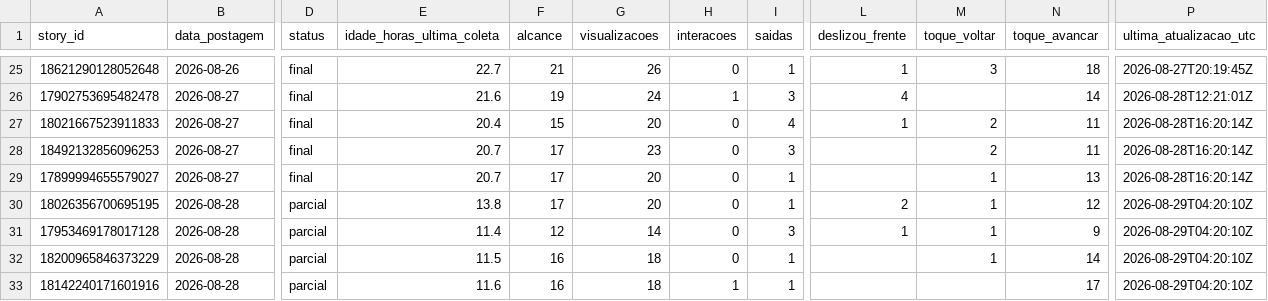
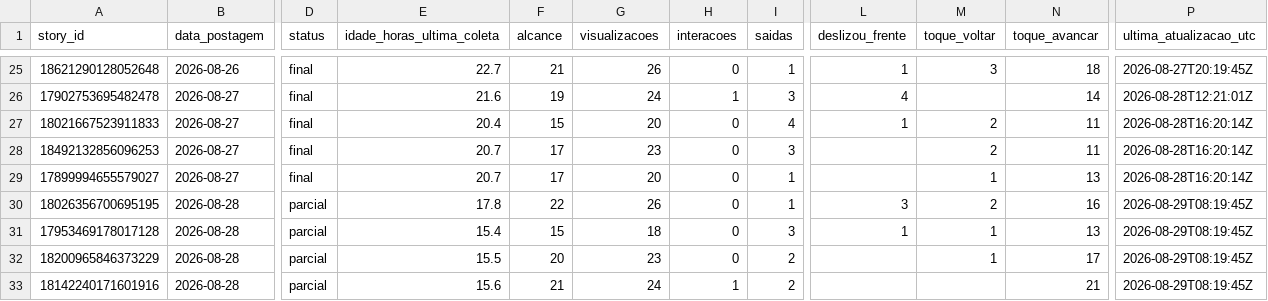
Before and after one commit to lopeslimafelipe-dot/gestao-em-pratica-stories-diario, a CSV file: stories-metricas/base_stories.csv, drawn as a sheet; only a part is shown, gaps mark what is left out; the diff names each change by its address in the sheet, - before the commit and + after, or states it on an @@ line.

```diff
--- a/stories-metricas/base_stories.csv
+++ b/stories-metricas/base_stories.csv
-E30 (idade_horas_ultima_coleta): 13.8
+E30 (idade_horas_ultima_coleta): 17.8
-F30 (alcance): 17
+F30 (alcance): 22
-G30 (visualizacoes): 20
+G30 (visualizacoes): 26
-L30 (deslizou_frente): 2
+L30 (deslizou_frente): 3
-M30 (toque_voltar): 1
+M30 (toque_voltar): 2
-N30 (toque_avancar): 12
+N30 (toque_avancar): 16
-P30:P33 (ultima_atualizacao_utc): 2026-08-29T04:20:10Z
+P30:P33 (ultima_atualizacao_utc): 2026-08-29T08:19:45Z
-E31 (idade_horas_ultima_coleta): 11.4
+E31 (idade_horas_ultima_coleta): 15.4
-F31 (alcance): 12
+F31 (alcance): 15
-G31 (visualizacoes): 14
+G31 (visualizacoes): 18
-N31 (toque_avancar): 9
+N31 (toque_avancar): 13
-E32 (idade_horas_ultima_coleta): 11.5
+E32 (idade_horas_ultima_coleta): 15.5
-F32 (alcance): 16
+F32 (alcance): 20
-G32 (visualizacoes): 18
+G32 (visualizacoes): 23
-I32:I33 (saidas): 1
+I32:I33 (saidas): 2
-N32 (toque_avancar): 14
+N32 (toque_avancar): 17
-E33 (idade_horas_ultima_coleta): 11.6
+E33 (idade_horas_ultima_coleta): 15.6
-F33 (alcance): 16
+F33 (alcance): 21
-G33 (visualizacoes): 18
+G33 (visualizacoes): 24
-N33 (toque_avancar): 17
+N33 (toque_avancar): 21
```
